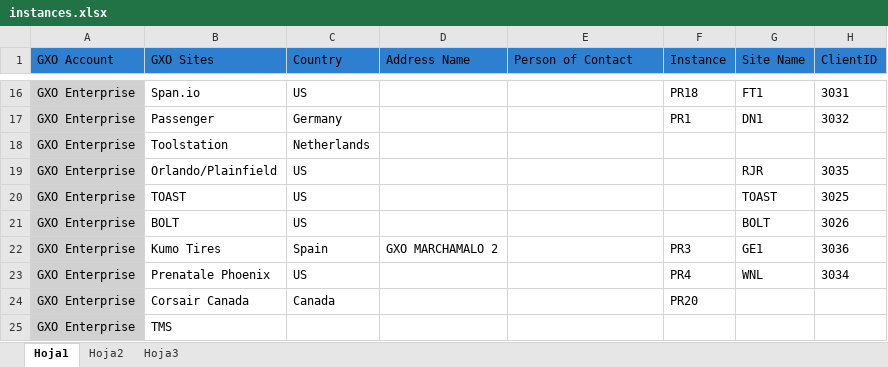
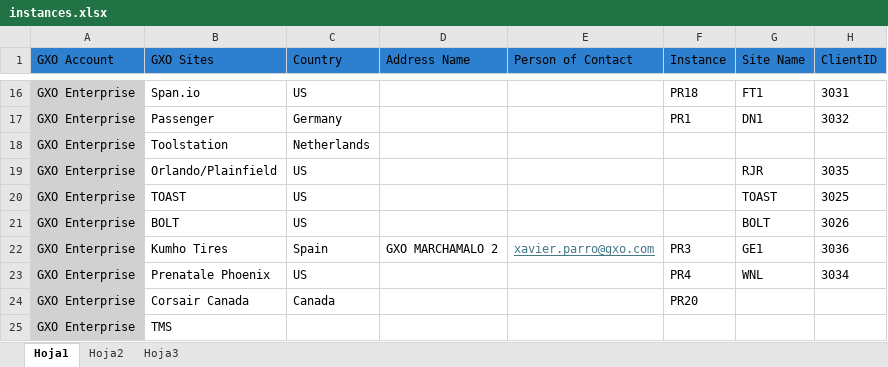
Before and after one commit to xavierpvgxo/instances-manager, an Excel workbook: data/instances.xlsx, sheet Hoja1, drawn as a sheet; only a part is shown, gaps mark what is left out; values as stored, in another font and other column widths than the file's, no borders; the diff names each change by its address in the sheet, - before the commit and + after, or states it on an @@ line.

```diff
--- a/data/instances.xlsx (sheet Hoja1)
+++ b/data/instances.xlsx (sheet Hoja1)
-B22 (GXO Sites): Kumo Tires
+B22 (GXO Sites): Kumho Tires
-E22 (Person of Contact): (empty)
+E22 (Person of Contact): xavier.parro@gxo.com
```
Also changed, not shown: 5 other files.
